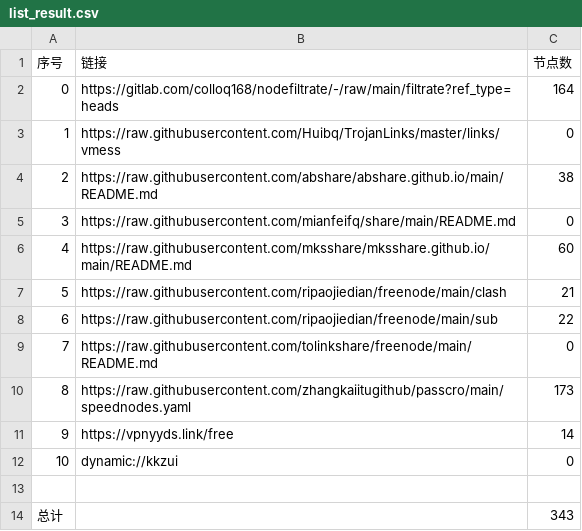
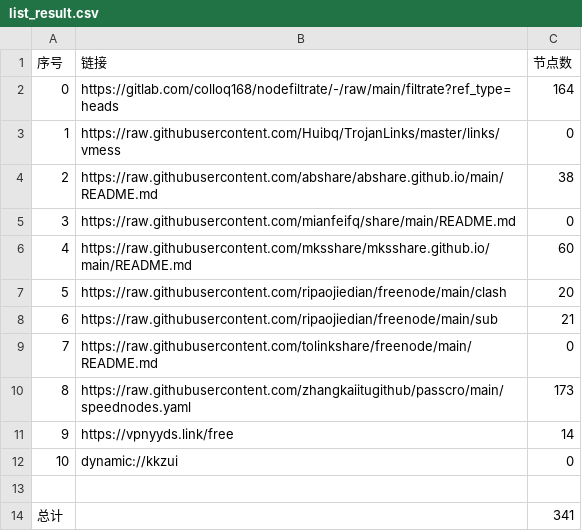
Before and after one commit to cursoredu2/NoMoreWalls, a CSV file: list_result.csv, drawn as a sheet.

```diff
--- a/list_result.csv
+++ b/list_result.csv
@@ -6,4 +6,4 @@
 4,https://raw.githubusercontent.com/mksshare/mksshare.github.io/main/README.md,60
-5,https://raw.githubusercontent.com/ripaojiedian/freenode/main/clash,21
-6,https://raw.githubusercontent.com/ripaojiedian/freenode/main/sub,22
+5,https://raw.githubusercontent.com/ripaojiedian/freenode/main/clash,20
+6,https://raw.githubusercontent.com/ripaojiedian/freenode/main/sub,21
 7,https://raw.githubusercontent.com/tolinkshare/freenode/main/README.md,0
@@ -13,2 +13,2 @@
 
-总计,,343
+总计,,341
```
Also changed, not shown: 17 other files.
